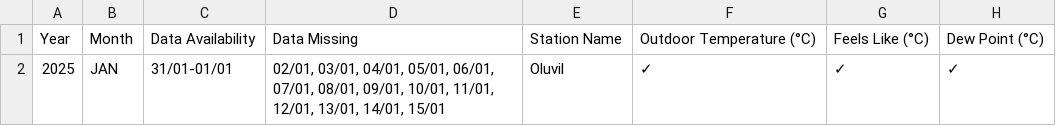
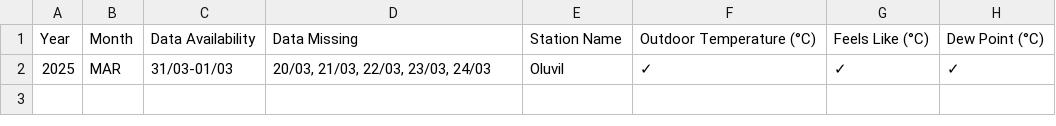
Before and after one commit to Metdata04/metadata_model, a CSV file: metadata_reports/Oluvil_Metadata_Report.csv, drawn as a sheet; only a part is shown; the diff names each change by its address in the sheet, - before the commit and + after, or states it on an @@ line.

Commit message:
Add/update metadata report for Oluvil

```diff
--- a/metadata_reports/Oluvil_Metadata_Report.csv
+++ b/metadata_reports/Oluvil_Metadata_Report.csv
-B2: JAN
+B2: MAR
-C2: 31/01-01/01
+C2: 31/03-01/03
-D2: 02/01, 03/01, 04/01, 05/01, 06/01, 07/01, 08/01, 09/01, 10/01, 11/01, 12/01, 13/01, 14/01, 15/01
+D2: 20/03, 21/03, 22/03, 23/03, 24/03
```
